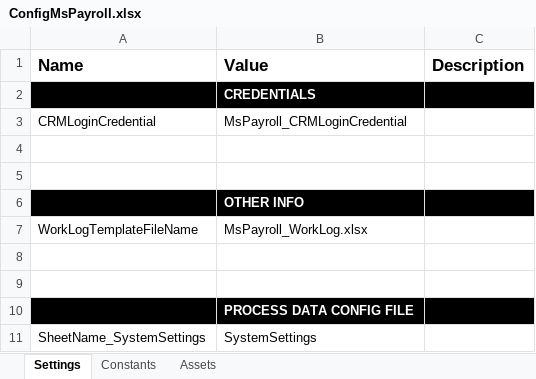
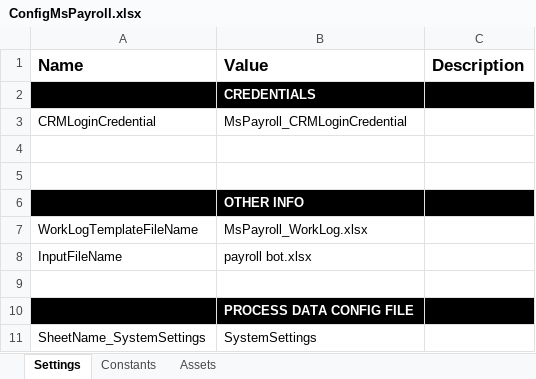
Before and after one commit to sodtech/Moneysoft_Payroll_Bot, an Excel workbook: Data/ConfigMsPayroll.xlsx, sheet Settings, drawn as a sheet; only a part is shown; values as stored, in another font and other column widths than the file's, no borders; the diff names each change by its address in the sheet, - before the commit and + after, or states it on an @@ line.

```diff
--- a/Data/ConfigMsPayroll.xlsx (sheet Settings)
+++ b/Data/ConfigMsPayroll.xlsx (sheet Settings)
-row 8: (empty)
+row 8: InputFileName | payroll bot.xlsx
```
Also changed, not shown: Data/OtherTemplates/MsPayroll_WorkLog.xlsx, 40 other files.
